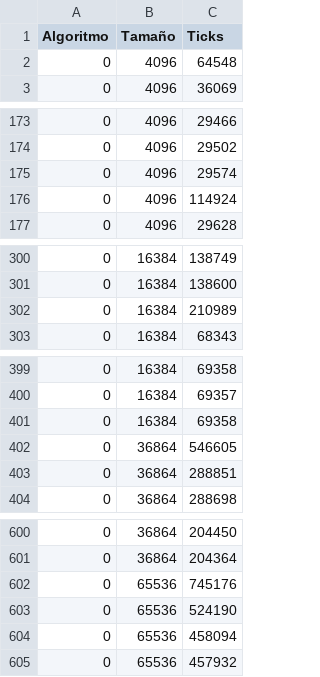
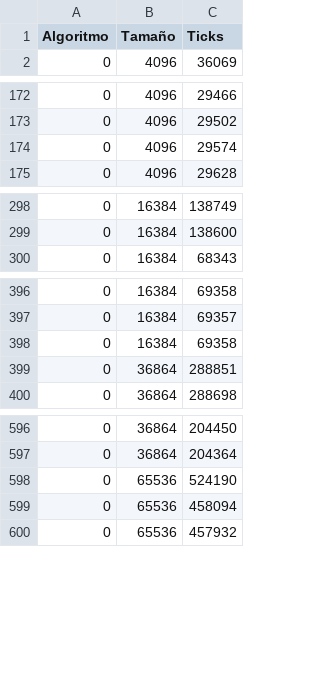
Before and after one commit to ZebaSz/orga2-tp2, a CSV file: informe/data/fourCombine-O3.csv, drawn as a sheet; only a part is shown, gaps mark what is left out; the diff covers the shown part only; the diff names each change by its address in the sheet, - before the commit and + after, or states it on an @@ line.

```diff
--- a/informe/data/fourCombine-O3.csv
+++ b/informe/data/fourCombine-O3.csv
-row 2: 0 | 4096 | 64548
-row 176: 0 | 4096 | 114924
-row 302: 0 | 16384 | 210989
-row 402: 0 | 36864 | 546605
-row 602: 0 | 65536 | 745176
```
Also changed, not shown: 24 removed rows elsewhere in this file, informe/data/fourCombine-control.csv, informe/data/fourCombine-unroll.csv, 10 other files.
